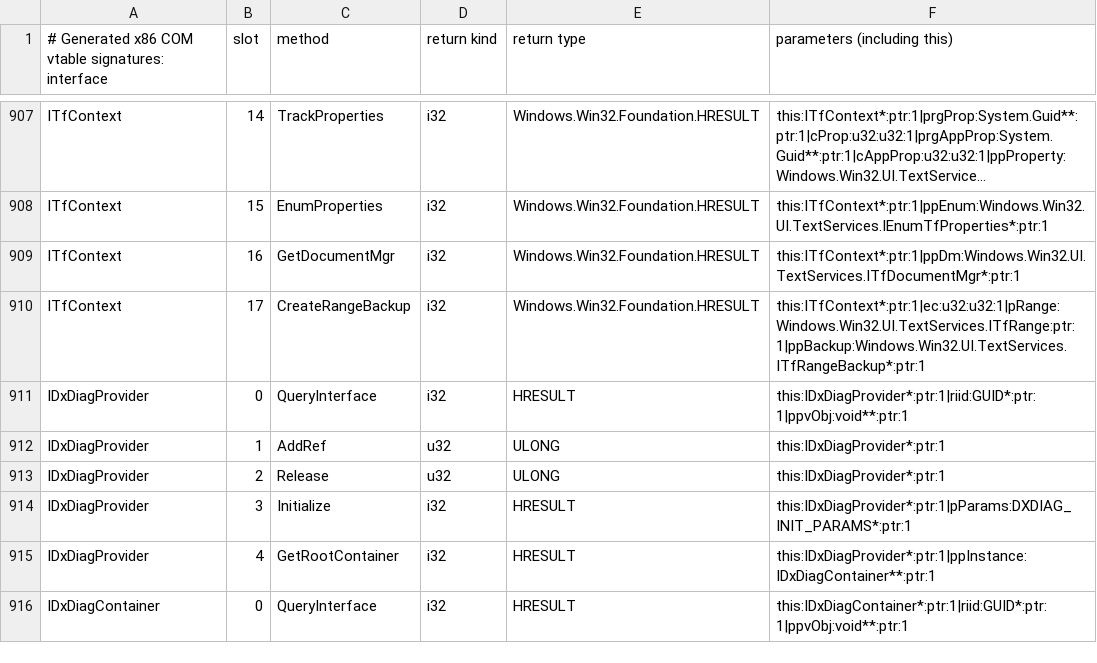
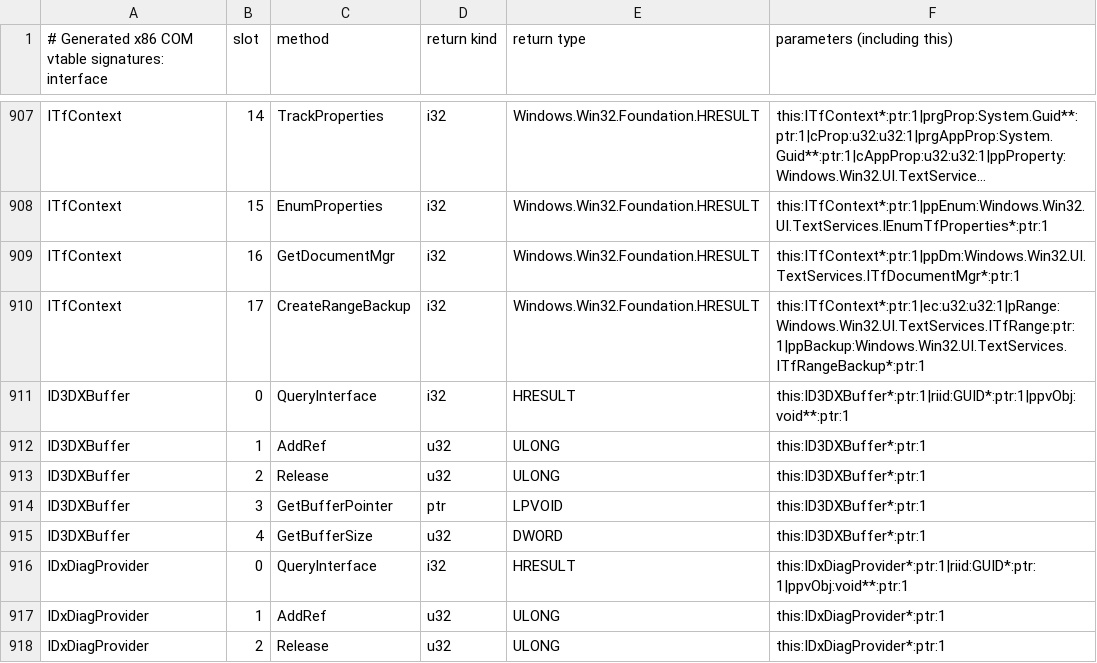
Before and after one commit to hitode-project/hitode, a TSV file: data/abi/com.tsv, drawn as a sheet; only a part is shown, gaps mark what is left out; the shorter side is filled out with more unchanged rows; long unchanged cells end in …; the diff names each change by its address in the sheet, - before the commit and + after, or states it on an @@ line.

Commit message:
fix(abi): complete surface and composition contracts in the audit
5cc1b32 added D3DXSaveSurfaceToFileInMemory and ID3DXBuffer; a4fae0d added the Unicode file export, and e2a7d17 added the explicit DWM failure. Their missing generated declarations are real metadata regressions under architecture section 6. Project DWM from pinned WinMD and regenerate the exact legacy D3DX export and COM declarations through tools/abi from documented SDK contracts. 72abbfb intentionally added three OpenMP compiler-runtime entries outside WinMD; classify only those names and independently check their native-oracle cdecl contracts. Report all unclassified omissions together while retaining strict signature checks. Pinned regeneration, selection rejection checks and all four runtime metadata tests pass.

```diff
--- a/data/abi/com.tsv
+++ b/data/abi/com.tsv
+row 911: ID3DXBuffer | 0 | QueryInterface | i32 | HRESULT | this:ID3DXBuffer*:ptr:1|riid:GUID*:ptr:1|ppvObj:void**:ptr:1
+row 912: ID3DXBuffer | 1 | AddRef | u32 | ULONG | this:ID3DXBuffer*:ptr:1
+row 913: ID3DXBuffer | 2 | Release | u32 | ULONG | this:ID3DXBuffer*:ptr:1
+row 914: ID3DXBuffer | 3 | GetBufferPointer | ptr | LPVOID | this:ID3DXBuffer*:ptr:1
+row 915: ID3DXBuffer | 4 | GetBufferSize | u32 | DWORD | this:ID3DXBuffer*:ptr:1
```
Also changed, not shown: data/abi/sdk-com-input.tsv, data/abi/sdk-input.tsv, 6 other files.
